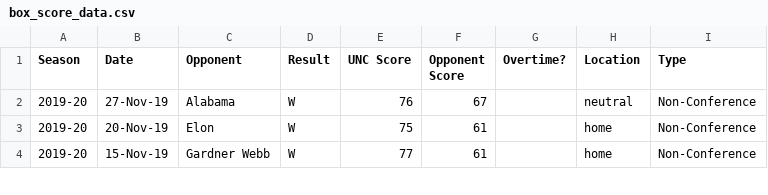
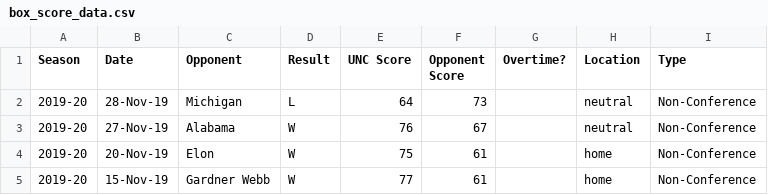
Before and after one commit to gallochris/dadgumboxscores, a CSV file: download/box_score_data.csv, drawn as a sheet; only a part is shown.

```diff
--- a/download/box_score_data.csv
+++ b/download/box_score_data.csv
@@ -1,2 +1,3 @@
 Season,Date,Opponent,Result,UNC Score,Opponent Score,Overtime?,Location,Type
+2019-20,28-Nov-19,Michigan,L,64,73,,neutral,Non-Conference
 2019-20,27-Nov-19,Alabama,W,76,67,,neutral,Non-Conference
```
Also changed, not shown: download/defensive_shooting.csv, download/offensive_shooting.csv, 4 other files.
